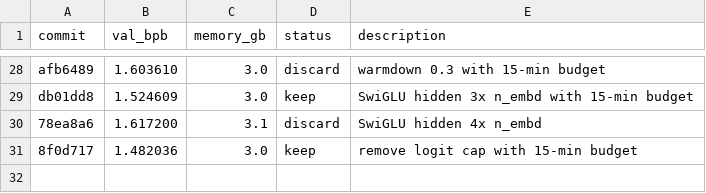
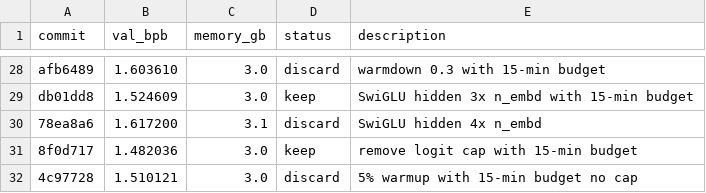
Before and after one commit to trevin-creator/autoresearch-mlx, a TSV file: results.tsv, drawn as a sheet; only a part is shown, gaps mark what is left out; the diff names each change by its address in the sheet, - before the commit and + after, or states it on an @@ line.

```diff
--- a/results.tsv
+++ b/results.tsv
+row 32: 4c97728 | 1.510121 | 3.0 | discard | 5% warmup with 15-min budget no cap
```
Also changed, not shown: 1 other file.
